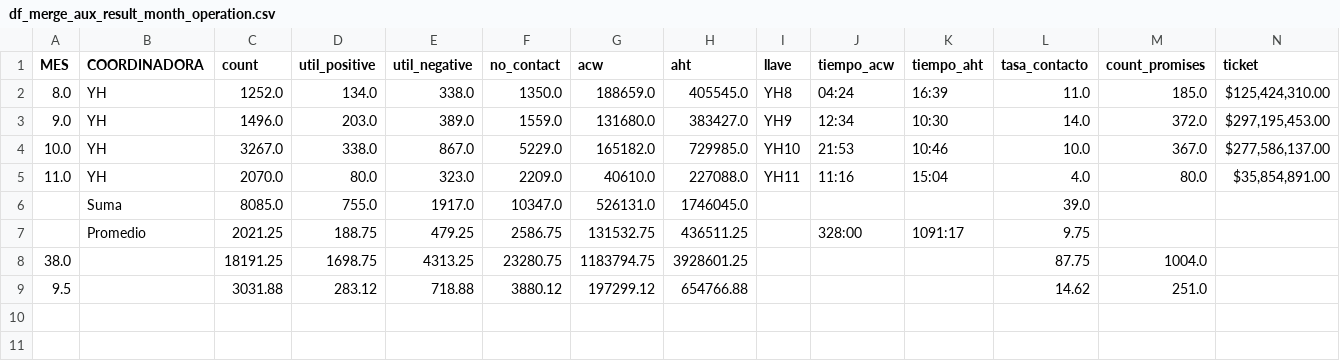
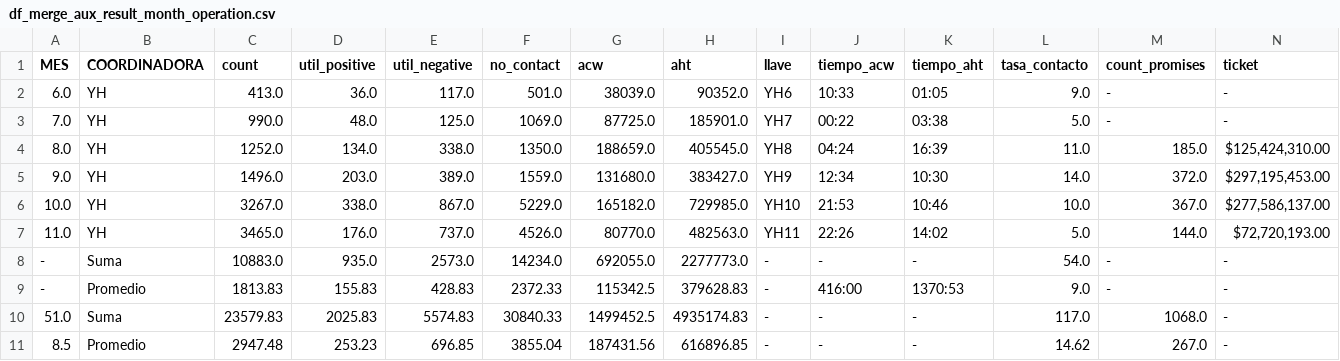
Before and after one commit to jherrera-cab/Nodos_report, a CSV file: data/procesed/goals/goals_df/df_merge_aux_result_month_operation.csv, drawn as a sheet; only a part is shown; removed rows and columns are numbered as before the commit, all else as after; rows hold the shown columns only; the diff names each change by its address in the sheet, - before the commit and + after, or states it on an @@ line.

```diff
--- a/data/procesed/goals/goals_df/df_merge_aux_result_month_operation.csv
+++ b/data/procesed/goals/goals_df/df_merge_aux_result_month_operation.csv
+row 2: 6.0 | YH | 413.0 | 36.0 | 117.0 | 501.0 | 38039.0 | 90352.0 | YH6 | 10:33 | 01:05 | 9.0 | - | -
+row 3: 7.0 | YH | 990.0 | 48.0 | 125.0 | 1069.0 | 87725.0 | 185901.0 | YH7 | 00:22 | 03:38 | 5.0 | - | -
-row 5: 11.0 | YH | 2070.0 | 80.0 | 323.0 | 2209.0 | 40610.0 | 227088.0 | YH11 | 11:16 | 15:04 | 4.0 | 80.0 | $35,854,891.00
-row 6:  | Suma | 8085.0 | 755.0 | 1917.0 | 10347.0 | 526131.0 | 1746045.0 |  |  |  | 39.0
-row 7:  | Promedio | 2021.25 | 188.75 | 479.25 | 2586.75 | 131532.75 | 436511.25 |  | 328:00 | 1091:17 | 9.75
-row 8: 38.0 |  | 18191.25 | 1698.75 | 4313.25 | 23280.75 | 1183794.75 | 3928601.25 |  |  |  | 87.75 | 1004.0
-row 9: 9.5 |  | 3031.88 | 283.12 | 718.88 | 3880.12 | 197299.12 | 654766.88 |  |  |  | 14.62 | 251.0
+row 7: 11.0 | YH | 3465.0 | 176.0 | 737.0 | 4526.0 | 80770.0 | 482563.0 | YH11 | 22:26 | 14:02 | 5.0 | 144.0 | $72,720,193.00
+row 8: - | Suma | 10883.0 | 935.0 | 2573.0 | 14234.0 | 692055.0 | 2277773.0 | - | - | - | 54.0 | - | -
+row 9: - | Promedio | 1813.83 | 155.83 | 428.83 | 2372.33 | 115342.5 | 379628.83 | - | 416:00 | 1370:53 | 9.0 | - | -
+row 10: 51.0 | Suma | 23579.83 | 2025.83 | 5574.83 | 30840.33 | 1499452.5 | 4935174.83 | - | - | - | 117.0 | 1068.0 | -
+row 11: 8.5 | Promedio | 2947.48 | 253.23 | 696.85 | 3855.04 | 187431.56 | 616896.85 | - | - | - | 14.62 | 267.0 | -
```
Also changed, not shown: data/procesed/gestiones/df_gestiones/summary_acw_weeks_2.csv, data/procesed/gestiones/df_gestiones/summary_gestion_month.csv, 31 other files.
